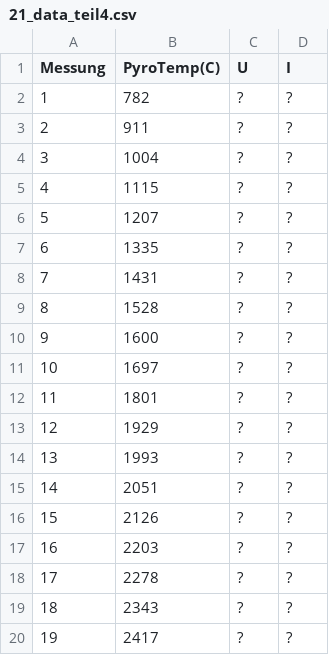
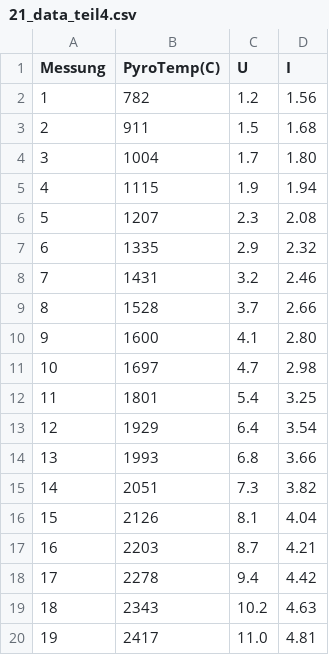
Before and after one commit to tobi-v/uni-physics, a CSV file: python/praktikum/21_data_teil4.csv, drawn as a sheet.

Commit message:
Complete data

```diff
--- a/python/praktikum/21_data_teil4.csv
+++ b/python/praktikum/21_data_teil4.csv
@@ -1,20 +1,20 @@
 Messung,PyroTemp(C),U,I
-1,782,?,?
-2,911,?,?
-3,1004,?,?
-4,1115,?,?
-5,1207,?,?
-6,1335,?,?
-7,1431,?,?
-8,1528,?,?
-9,1600,?,?
-10,1697,?,?
-11,1801,?,?
-12,1929,?,?
-13,1993,?,?
-14,2051,?,?
-15,2126,?,?
-16,2203,?,?
-17,2278,?,?
-18,2343,?,?
-19,2417,?,?
+1,782,1.2,1.56
+2,911,1.5,1.68
+3,1004,1.7,1.80
+4,1115,1.9,1.94
+5,1207,2.3,2.08
+6,1335,2.9,2.32
+7,1431,3.2,2.46
+8,1528,3.7,2.66
+9,1600,4.1,2.80
+10,1697,4.7,2.98
+11,1801,5.4,3.25
+12,1929,6.4,3.54
+13,1993,6.8,3.66
+14,2051,7.3,3.82
+15,2126,8.1,4.04
+16,2203,8.7,4.21
+17,2278,9.4,4.42
+18,2343,10.2,4.63
+19,2417,11.0,4.81
```
